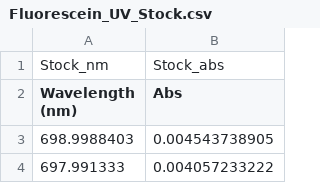
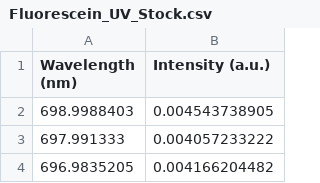
Before and after one commit to DavidShreve/PChemLab, a CSV file: QuantumYield_Data/UV-Vis/Fluorescein_UV_Stock.csv, drawn as a sheet; only a part is shown; the shorter side is filled out with more unchanged rows.

```diff
--- a/QuantumYield_Data/UV-Vis/Fluorescein_UV_Stock.csv
+++ b/QuantumYield_Data/UV-Vis/Fluorescein_UV_Stock.csv
@@ -1,3 +1,2 @@
-Stock_nm,Stock_abs
-Wavelength (nm),Abs
+Wavelength (nm),Intensity (a.u.)
 698.9988403,0.004543738905
```
Also changed, not shown: QuantumYield_Data/Fluorescence/Fluorescence_Fluorescein_Dilutions/Actual Stock Fluorescein.csv, QuantumYield_Data/Fluorescence/Fluorescence_Fluorescein_Dilutions/Fluorescein_2fold.csv, 6 other files.
